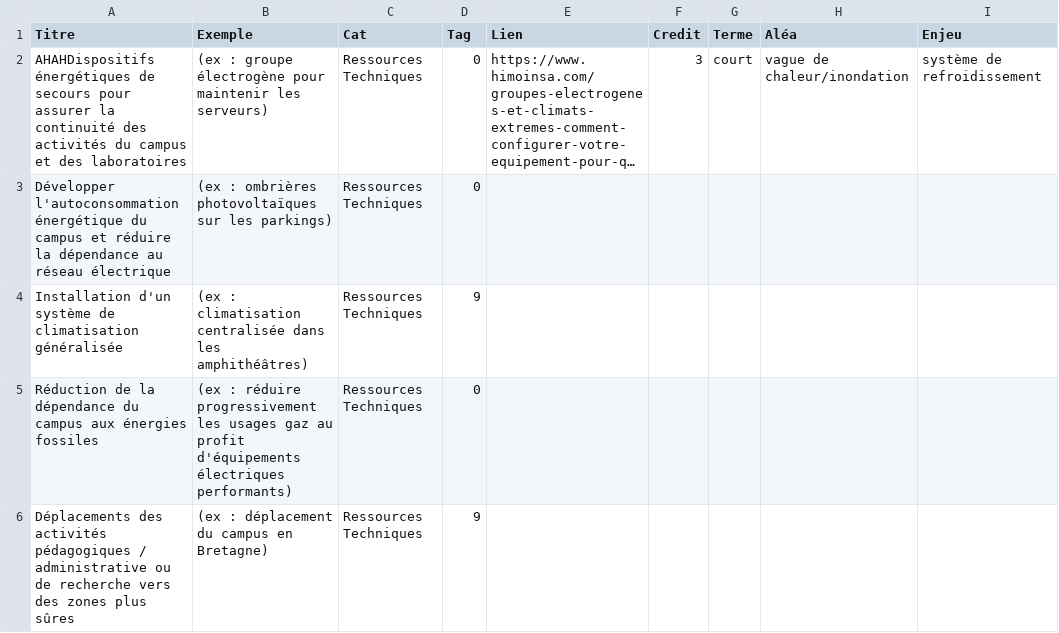
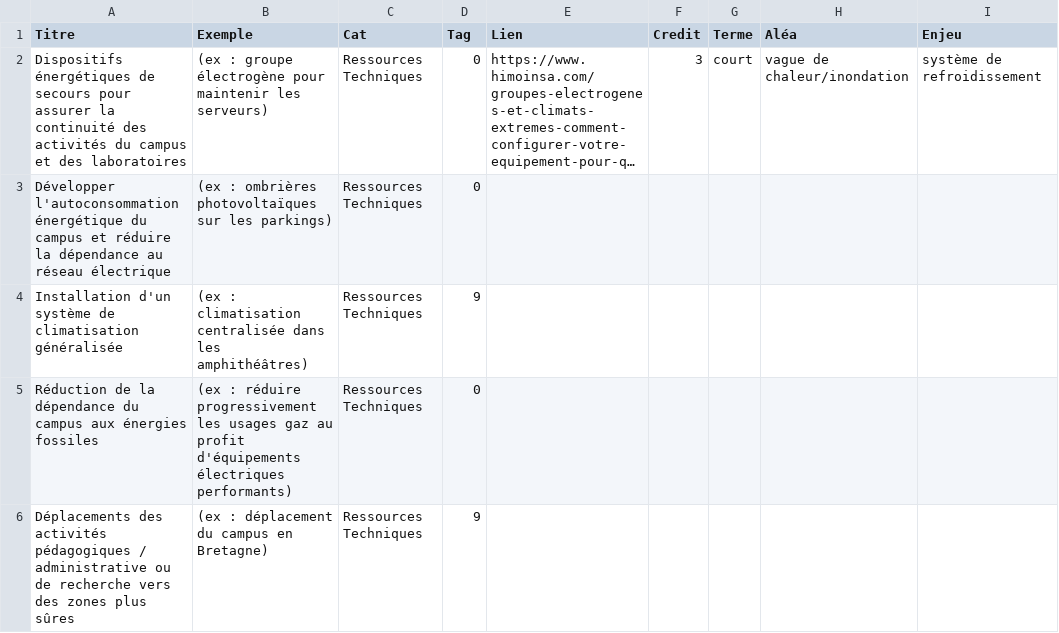
Before and after one commit to louise-rf/ClimAdapt-logiciel-jeu, a CSV file: actions.csv, drawn as a sheet; only a part is shown; long unchanged cells end in …; the diff names each change by its address in the sheet, - before the commit and + after, or states it on an @@ line.

Commit message:
test reverse csv

```diff
--- a/actions.csv
+++ b/actions.csv
-A2 (Titre): AHAHDispositifs énergétiques de…
+A2 (Titre): Dispositifs énergétiques de…
```
